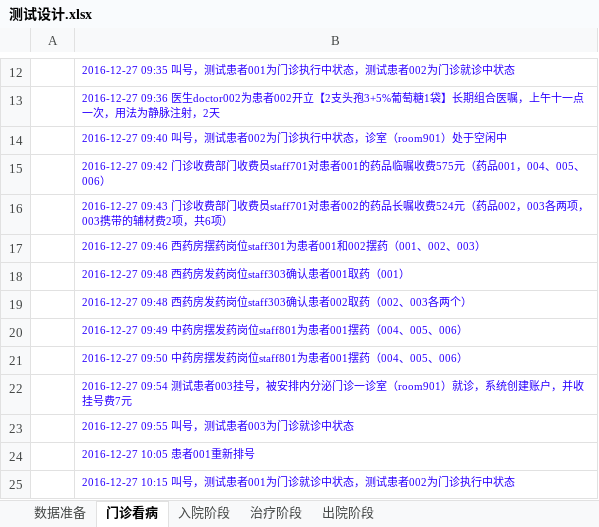
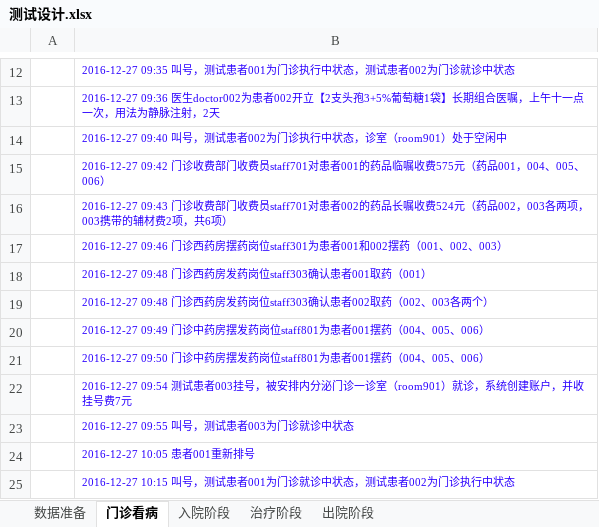
Before and after one commit to AppSecAI-TEST/hospital, an Excel workbook: doc/测试设计.xlsx, sheet 门诊看病, drawn as a sheet; only a part is shown, gaps mark what is left out; values as stored, in another font and other column widths than the file's, no borders; the diff names each change by its address in the sheet, - before the commit and + after, or states it on an @@ line.

```diff
--- a/doc/测试设计.xlsx (sheet 门诊看病)
+++ b/doc/测试设计.xlsx (sheet 门诊看病)
-B17: 2016-12-27 09:46 西药房摆…
+B17: 2016-12-27 09:46 门诊西药房摆…
-B18: 2016-12-27 09:48 西药房发…
+B18: 2016-12-27 09:48 门诊西药房发…
-B19: 2016-12-27 09:48 西药房发…
+B19: 2016-12-27 09:48 门诊西药房发…
-B20: 2016-12-27 09:49 中药房摆…
+B20: 2016-12-27 09:49 门诊中药房摆…
-B21: 2016-12-27 09:50 中药房摆…
+B21: 2016-12-27 09:50 门诊中药房摆…
```
Also changed, not shown: sheet 治疗阶段.
